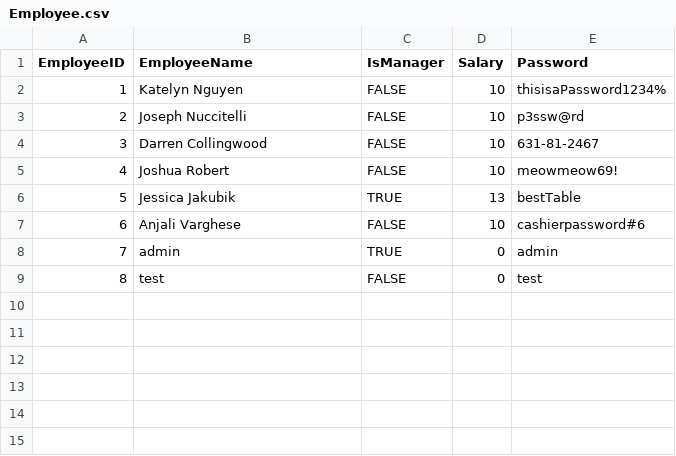
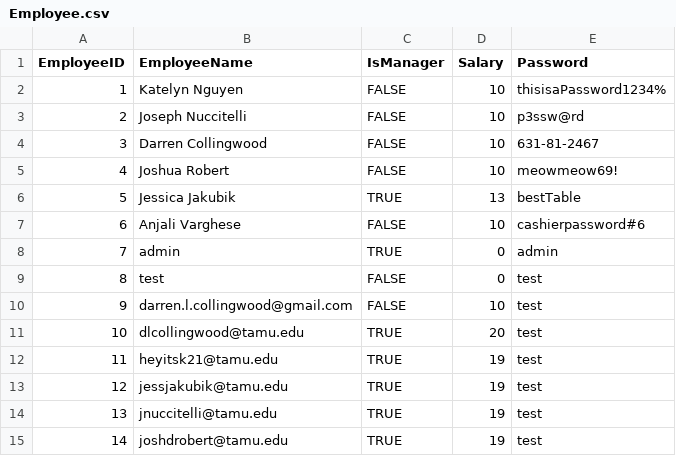
Before and after one commit to heyitsk21/Revs-Point-Of-Sales-System, a CSV file: backend/database_generation/Employee.csv, drawn as a sheet; the diff names each change by its address in the sheet, - before the commit and + after, or states it on an @@ line.

Commit message:
Backend changes

```diff
--- a/backend/database_generation/Employee.csv
+++ b/backend/database_generation/Employee.csv
+row 10: 9 | darren.l.collingwood@gmail.com | FALSE | 10 | test
+row 11: 10 | dlcollingwood@tamu.edu | TRUE | 20 | test
+row 12: 11 | heyitsk21@tamu.edu | TRUE | 19 | test
+row 13: 12 | jessjakubik@tamu.edu | TRUE | 19 | test
+row 14: 13 | jnuccitelli@tamu.edu | TRUE | 19 | test
+row 15: 14 | joshdrobert@tamu.edu | TRUE | 19 | test
```
Also changed, not shown: 3 other files.
